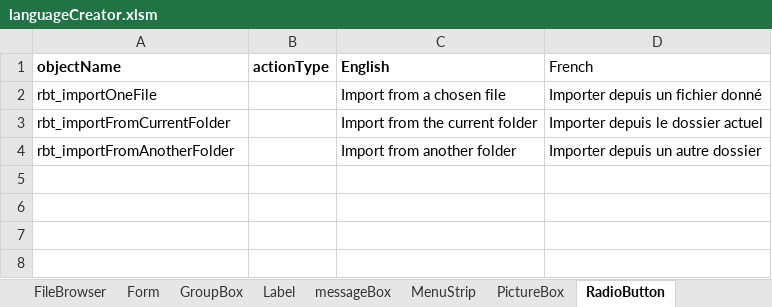
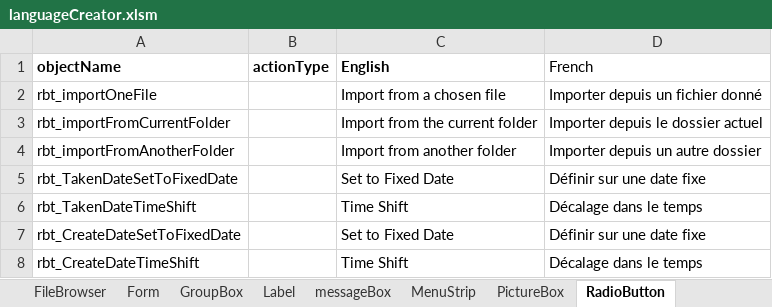
Before and after one commit to nemethviktor/GeoTagNinja, an Excel workbook: extraFiles/languageCreator.xlsm, sheet RadioButton, drawn as a sheet; values as stored, in another font and other column widths than the file's, no borders; the diff names each change by its address in the sheet, - before the commit and + after, or states it on an @@ line.

Commit message:
Add TakenDate & CreateDate editing capabilities. Change Form Text pulls

```diff
--- a/extraFiles/languageCreator.xlsm (sheet RadioButton)
+++ b/extraFiles/languageCreator.xlsm (sheet RadioButton)
+row 5: rbt_TakenDateSetToFixedDate |  | Set to Fixed Date | Définir sur une date fixe
+row 6: rbt_TakenDateTimeShift |  | Time Shift | Décalage dans le temps
+row 7: rbt_CreateDateSetToFixedDate |  | Set to Fixed Date | Définir sur une date fixe
+row 8: rbt_CreateDateTimeShift |  | Time Shift | Décalage dans le temps
```
Also changed, not shown: sheet Label, sheet Button, sheet GroupBox, sheet CheckBox, sheet ColumnHeader, sheet SQLite_creator, 3 more sheets, charts or pictures, extraFiles/objectMapping.xlsm, 32 other files.
